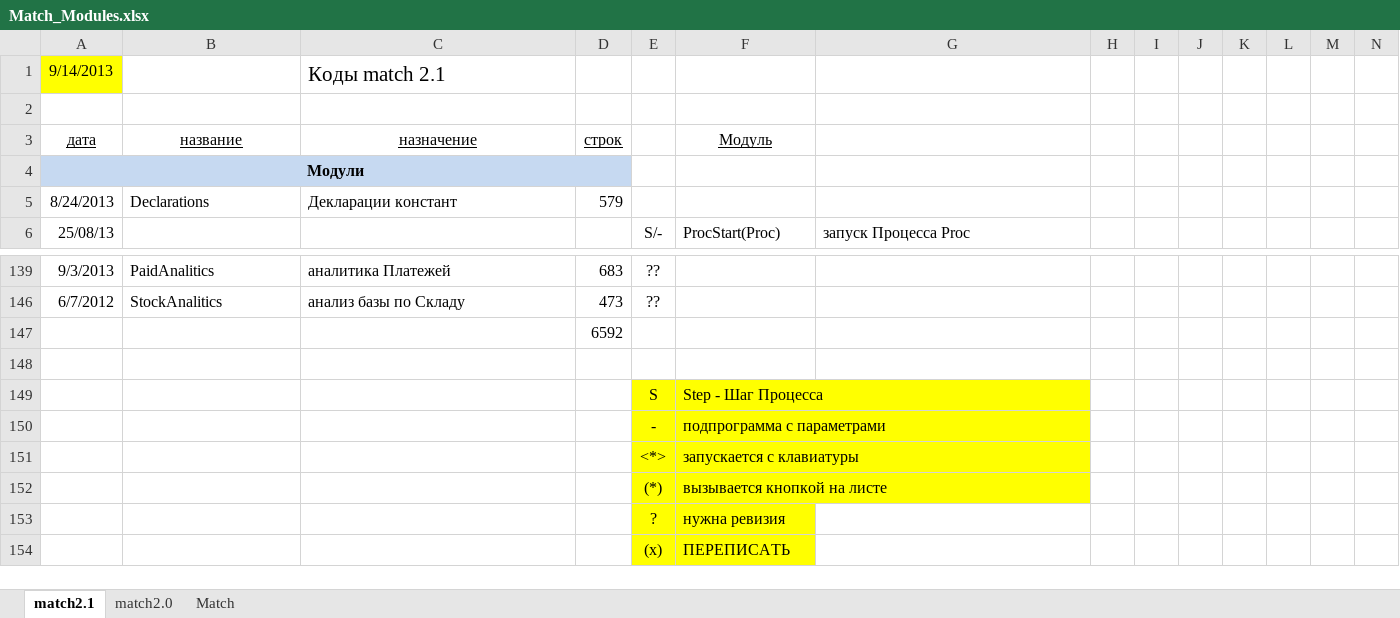
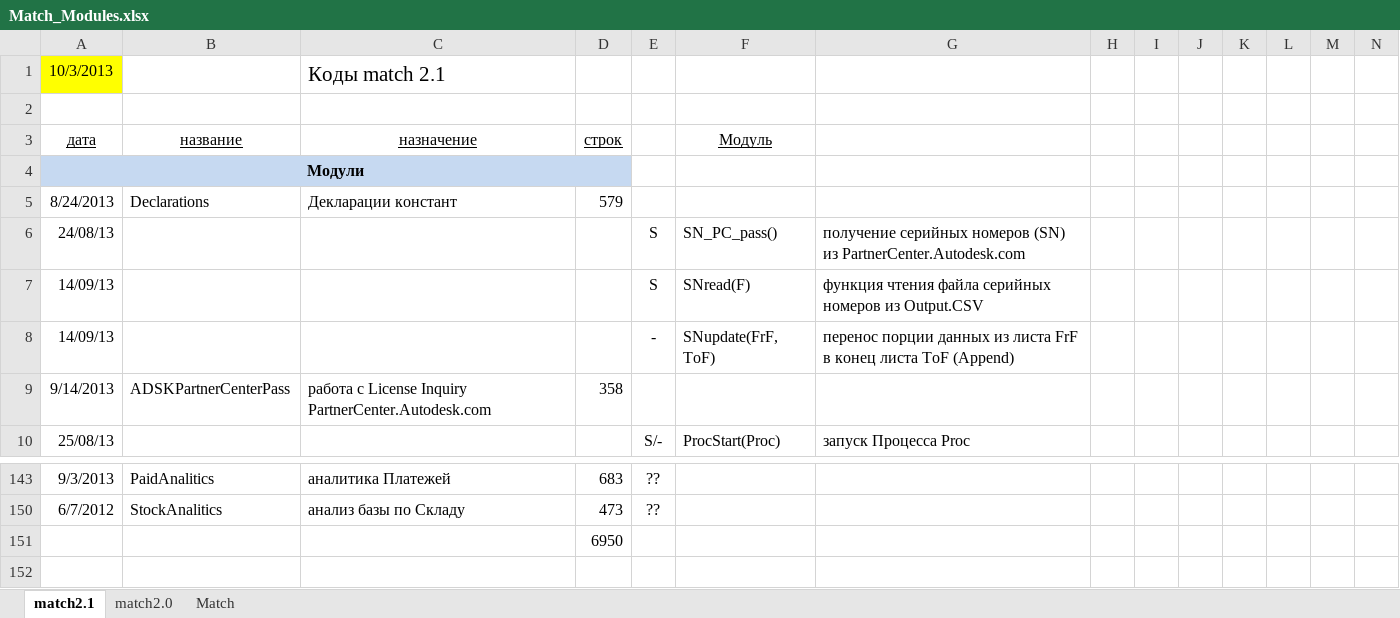
Before and after one commit to PavelKhrapkin/match, an Excel workbook: matchCodes/Match_Modules.xlsx, sheet match2.1, drawn as a sheet; only a part is shown, gaps mark what is left out; the shorter side is filled out with more unchanged rows; values as stored, in another font and other column widths than the file's, no borders; addresses are those after the commit; rows hold the shown columns only; the diff covers the shown part only; the diff names each change by its address in the sheet, - before the commit and + after, or states it on an @@ line.

```diff
--- a/matchCodes/Match_Modules.xlsx (sheet match2.1)
+++ b/matchCodes/Match_Modules.xlsx (sheet match2.1)
-A1 (дата): 9/14/2013
+A1 (дата): 10/3/2013
+row 6: 24/08/13 |  |  |  | S | SN_PC_pass() | получение серийных номеров (SN) из PartnerCenter.Autodesk.com
+row 7: 14/09/13 |  |  |  | S | SNread(F) | функция чтения файла серийных номеров из Output.CSV
+row 8: 14/09/13 |  |  |  | - | SNupdate(FrF, ToF) | перенос порции данных из листа FrF в конец листа ToF (Append)
+row 9: 9/14/2013 | ADSKPartnerCenterPass | работа с License Inquiry PartnerCenter.Autodesk.com | 358
-D151 (строк): 6592
+D151 (строк): 6950
```
Also changed, not shown: 23 hidden or unhidden rows elsewhere in this sheet, formulas that keep their value, 1 other file.
